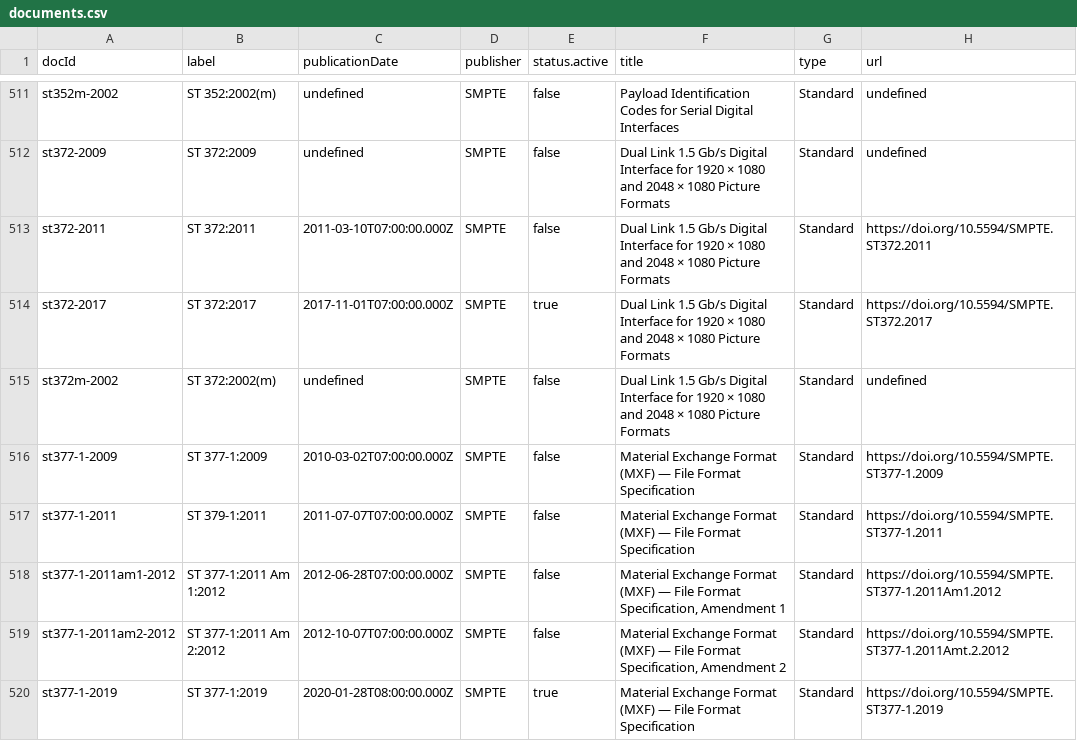
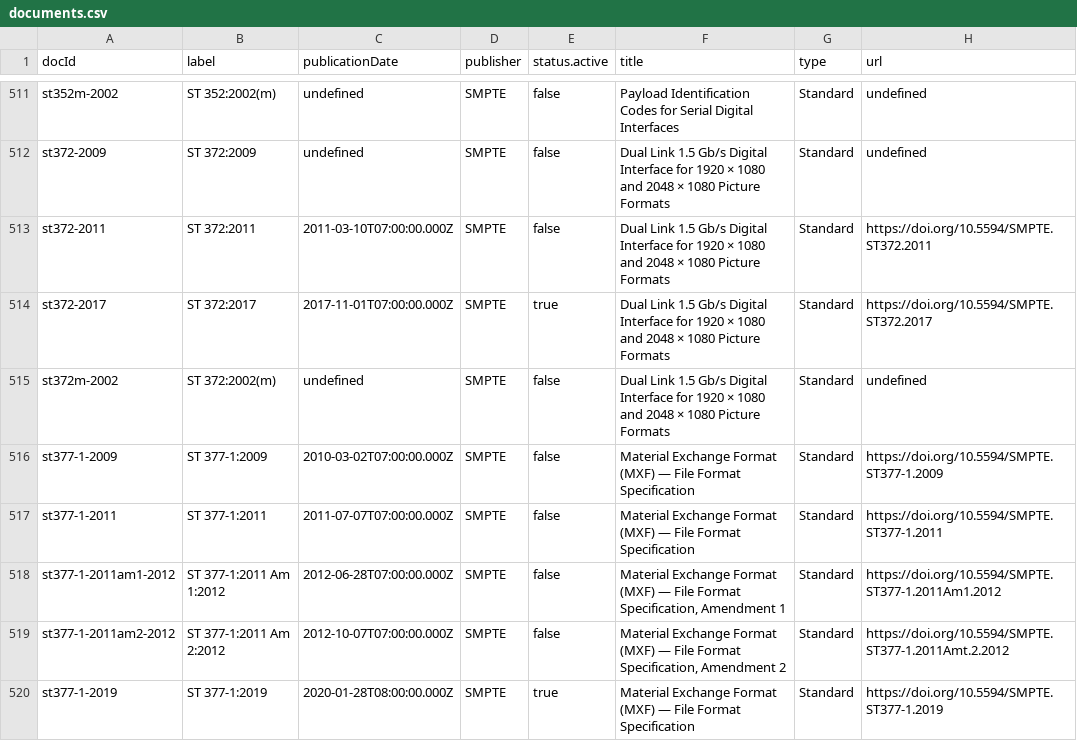
Before and after one commit to SteveLLamb/mediastandards-registry, a CSV file: documents.csv, drawn as a sheet; only a part is shown, gaps mark what is left out; the diff names each change by its address in the sheet, - before the commit and + after, or states it on an @@ line.

```diff
--- a/documents.csv
+++ b/documents.csv
-B517 (label): ST 379-1:2011
+B517 (label): ST 377-1:2011
```
Also changed, not shown: 2 other files.
